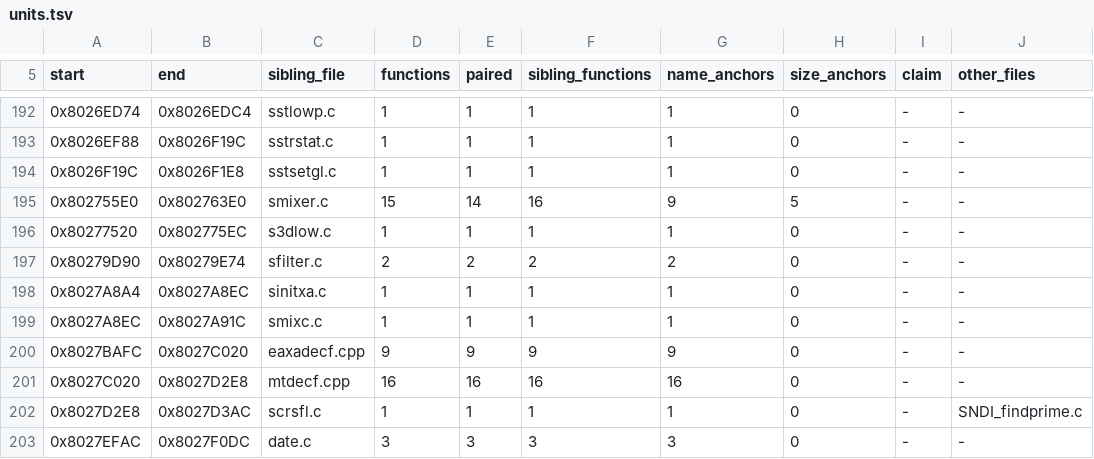
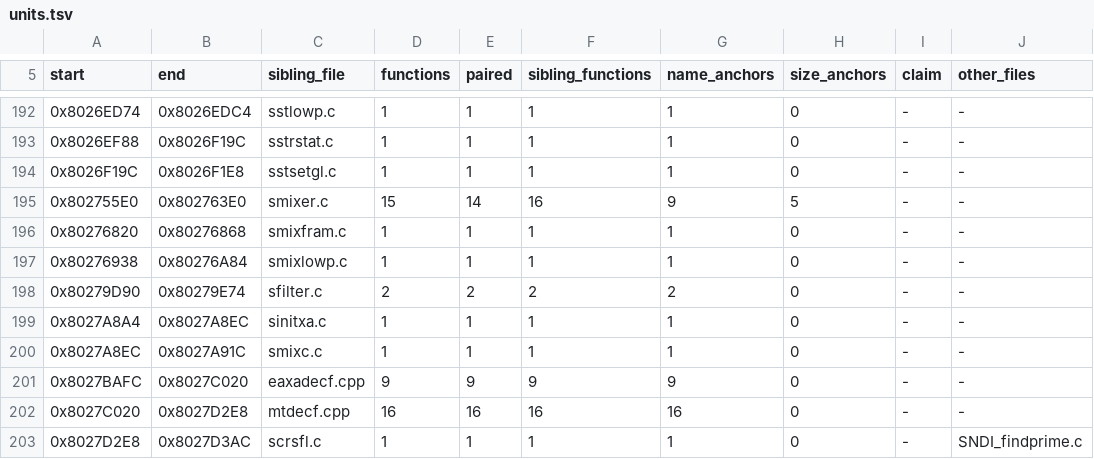
Before and after one commit to Tokaroy/nflstreet2, a TSV file: config/GN7E69-rev0/boundaries/units.tsv, drawn as a sheet; only a part is shown, gaps mark what is left out; the shorter side is filled out with more unchanged rows.

```diff
--- a/config/GN7E69-rev0/boundaries/units.tsv
+++ b/config/GN7E69-rev0/boundaries/units.tsv
@@ -195,3 +195,4 @@ start	end	sibling_file	functions	paired	sibling_functions	name_anchors	size_anch
 0x802755E0	0x802763E0	smixer.c	15	14	16	9	5	-	-
-0x80277520	0x802775EC	s3dlow.c	1	1	1	1	0	-	-
+0x80276820	0x80276868	smixfram.c	1	1	1	1	0	-	-
+0x80276938	0x80276A84	smixlowp.c	1	1	1	1	0	-	-
 0x80279D90	0x80279E74	sfilter.c	2	2	2	2	0	-	-
```
Also changed, not shown: config/GN7E69-rev0/boundaries/edges.tsv, config/GN7E69-rev0/boundaries/names.tsv, 17 other files.
